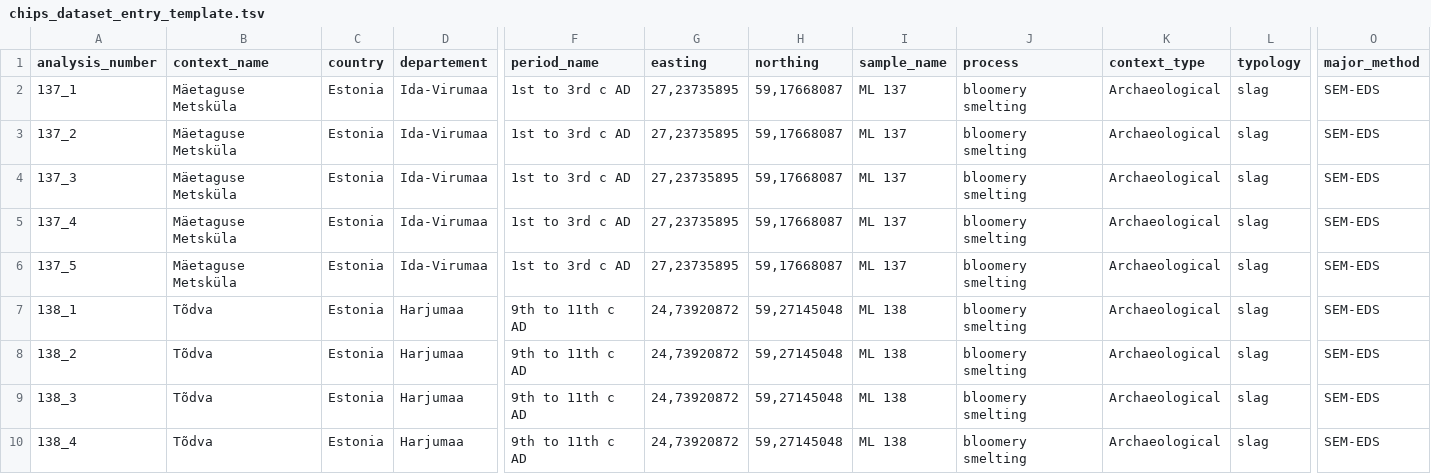
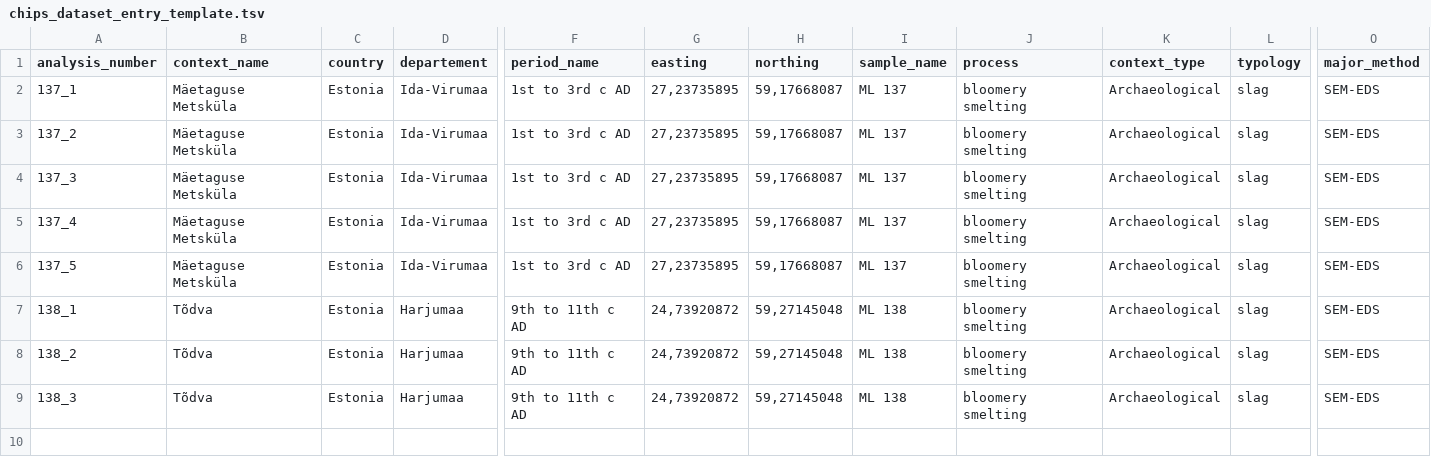
Before and after one commit to iramat/chips, a TSV file: static/data/chips_dataset_entry_template.tsv, drawn as a sheet; only a part is shown, gaps mark what is left out; rows hold the shown columns only; the diff names each change by its address in the sheet, - before the commit and + after, or states it on an @@ line.

Commit message:
added a downloadable template. Fixed column number issues again

```diff
--- a/static/data/chips_dataset_entry_template.tsv
+++ b/static/data/chips_dataset_entry_template.tsv
-row 10: 138_4 | Tõdva | Estonia | Harjumaa | 9th to 11th c AD | 24,73920872 | 59,27145048 | ML 138 | bloomery smelting | Archaeological | slag | SEM-EDS
```
